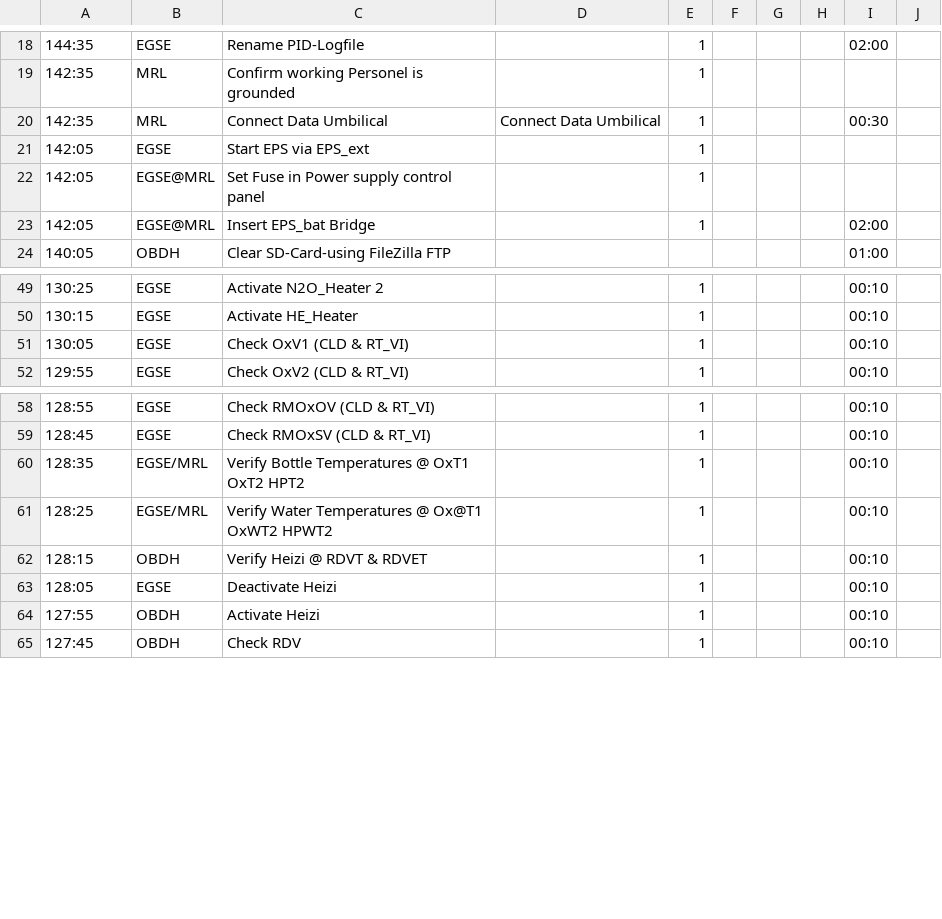
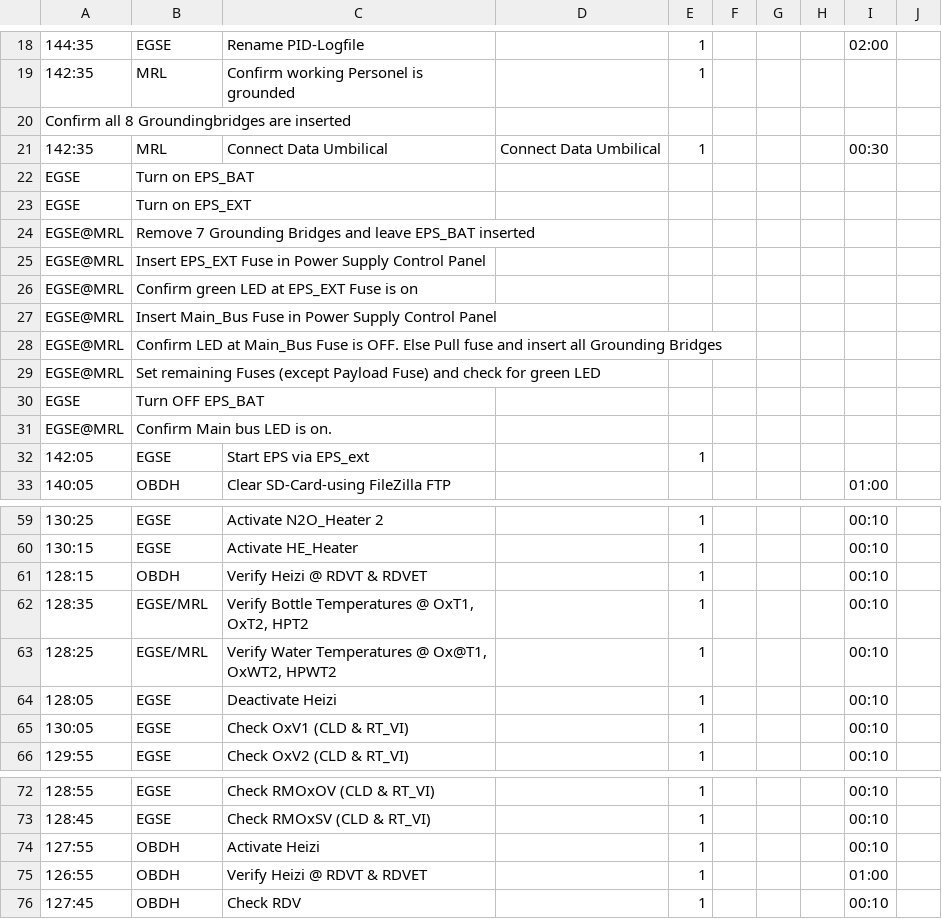
Before and after one commit to b1noc/procedure, a CSV file: LaunchProcedure.csv, drawn as a sheet; only a part is shown, gaps mark what is left out; removed rows and columns are numbered as before the commit, all else as after; the diff covers the shown part only; the diff names each change by its address in the sheet, - before the commit and + after, or states it on an @@ line.

Commit message:
last changes in feb

```diff
--- a/LaunchProcedure.csv
+++ b/LaunchProcedure.csv
+row 20: Confirm all 8 Groundingbridges are inserted
+row 22: EGSE | Turn on EPS_BAT
+row 23: EGSE | Turn on EPS_EXT
+row 24: EGSE@MRL | Remove 7 Grounding Bridges and leave EPS_BAT inserted
+row 25: EGSE@MRL | Insert EPS_EXT Fuse in Power Supply Control Panel
+row 26: EGSE@MRL | Confirm green LED at EPS_EXT Fuse is on
+row 27: EGSE@MRL | Insert Main_Bus Fuse in Power Supply Control Panel
+row 28: EGSE@MRL | Confirm LED at Main_Bus Fuse is OFF. Else Pull fuse and insert all Grounding Bridges
+row 29: EGSE@MRL | Set remaining Fuses (except Payload Fuse) and check for green LED
+row 30: EGSE | Turn OFF EPS_BAT
+row 31: EGSE@MRL | Confirm Main bus LED is on.
-row 22: 142:05 | EGSE@MRL | Set Fuse in Power supply control panel |  | 1
-row 23: 142:05 | EGSE@MRL | Insert EPS_bat Bridge |  | 1 |  |  |  | 02:00
@@ row 62 moved to row 61: 128:15 @@
+row 62: 128:35 | EGSE/MRL | Verify Bottle Temperatures @ OxT1, OxT2, HPT2 |  | 1 |  |  |  | 00:10
+row 63: 128:25 | EGSE/MRL | Verify Water Temperatures @ Ox@T1, OxWT2, HPWT2 |  | 1 |  |  |  | 00:10
@@ row 63 moved to row 64: 128:05 @@
-row 60: 128:35 | EGSE/MRL | Verify Bottle Temperatures @ OxT1 OxT2 HPT2 |  | 1 |  |  |  | 00:10
-row 61: 128:25 | EGSE/MRL | Verify Water Temperatures @ Ox@T1 OxWT2 HPWT2 |  | 1 |  |  |  | 00:10
+row 75: 126:55 | OBDH | Verify Heizi @ RDVT & RDVET |  | 1 |  |  |  | 01:00
```
Also changed, not shown: 3 added rows, 3 removed rows and 4 edited cells elsewhere in this file.
